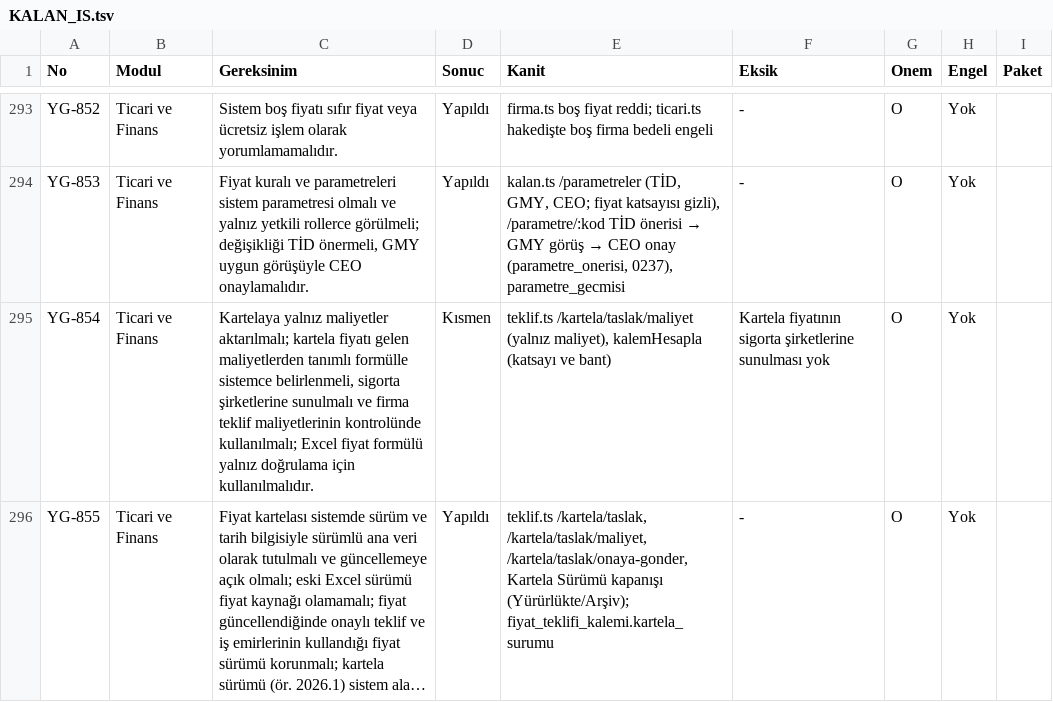
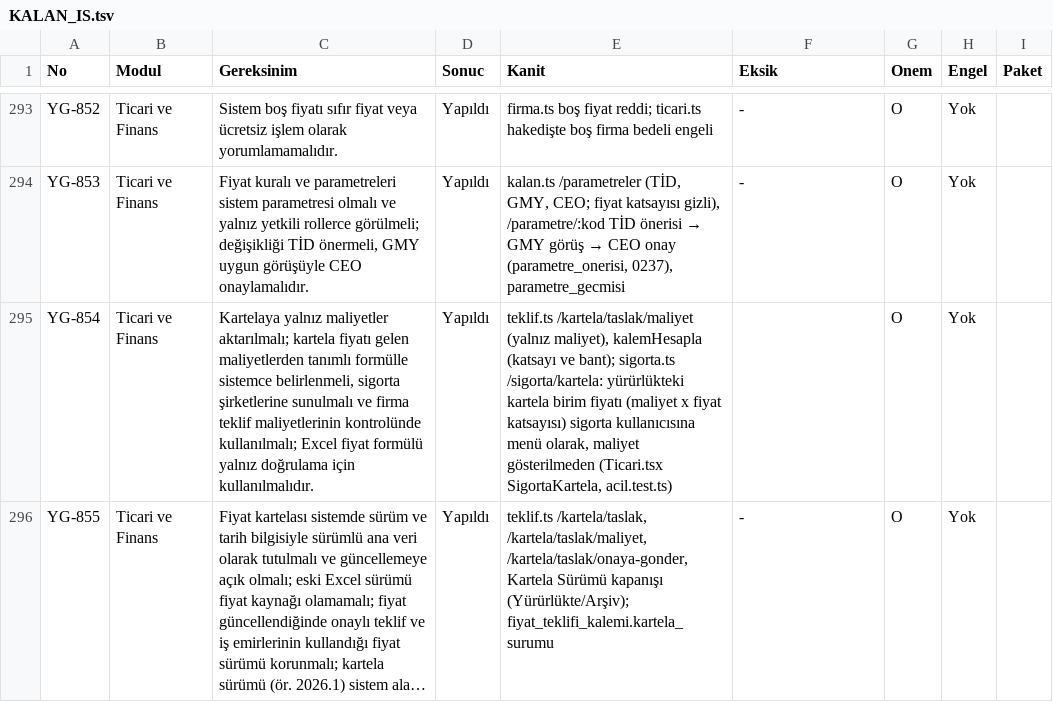
Before and after one commit to uakpinar722/YATONET360, a TSV file: KALAN_IS.tsv, drawn as a sheet; only a part is shown, gaps mark what is left out; long unchanged cells end in …; the diff covers the shown part only; the diff names each change by its address in the sheet, - before the commit and + after, or states it on an @@ line.

```diff
--- a/KALAN_IS.tsv
+++ b/KALAN_IS.tsv
-D295 (Sonuc): Kısmen
+D295 (Sonuc): Yapıldı
-E295 (Kanit): …(katsayı ve bant)
+E295 (Kanit): …(katsayı ve bant); sigorta.ts /sigorta/kartela: yürürlükteki kartela birim fiyatı (maliyet x fiyat katsayısı) sigorta kullanıcısına menü olarak, maliyet gösterilmeden (Ticari.tsx SigortaKartela, acil.test.ts)
-F295 (Eksik): Kartela fiyatının sigorta şirketlerine sunulması yok
+F295 (Eksik): (empty)
```
Also changed, not shown: 6 edited cells elsewhere in this file, 14 other files.
